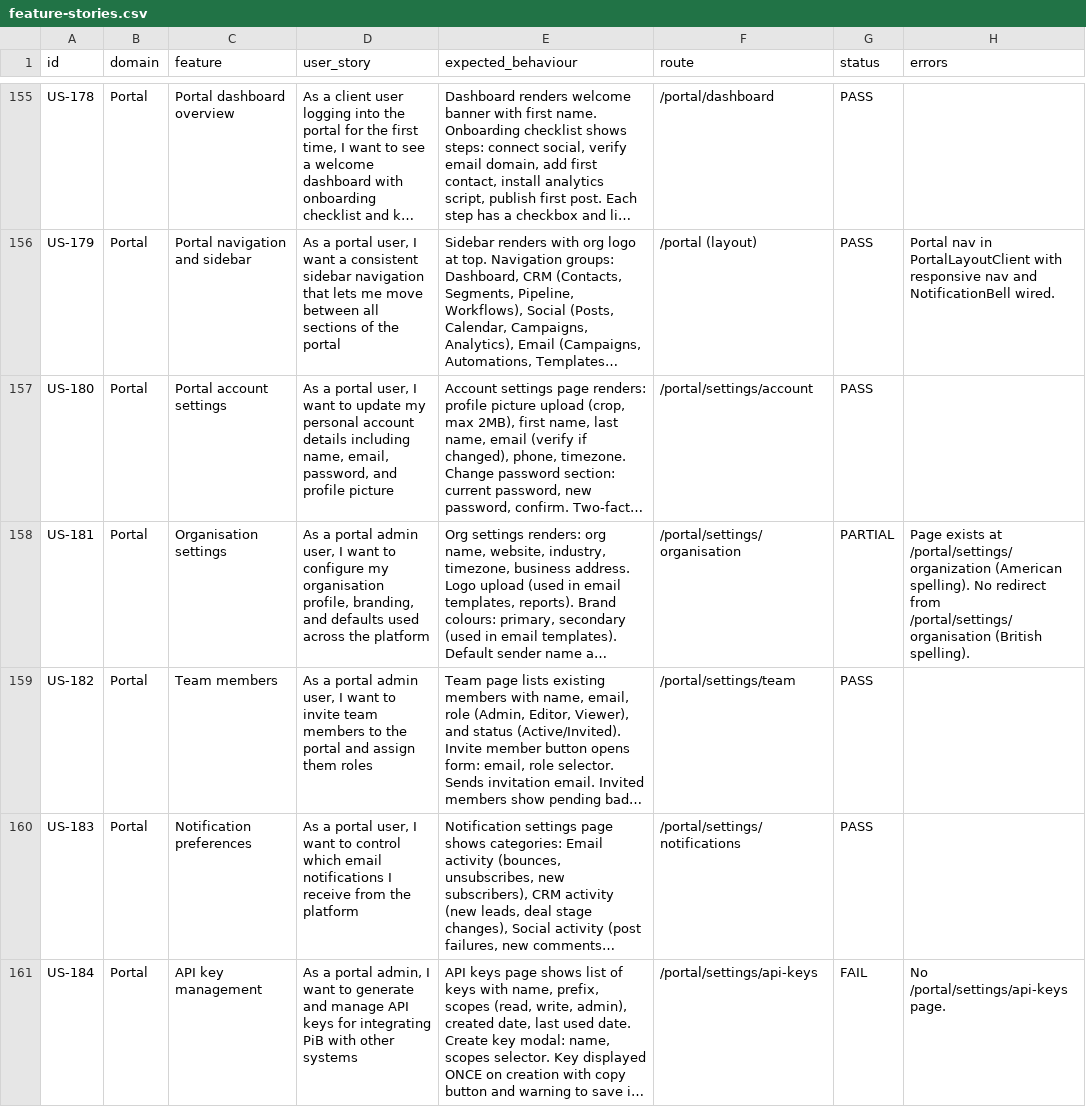
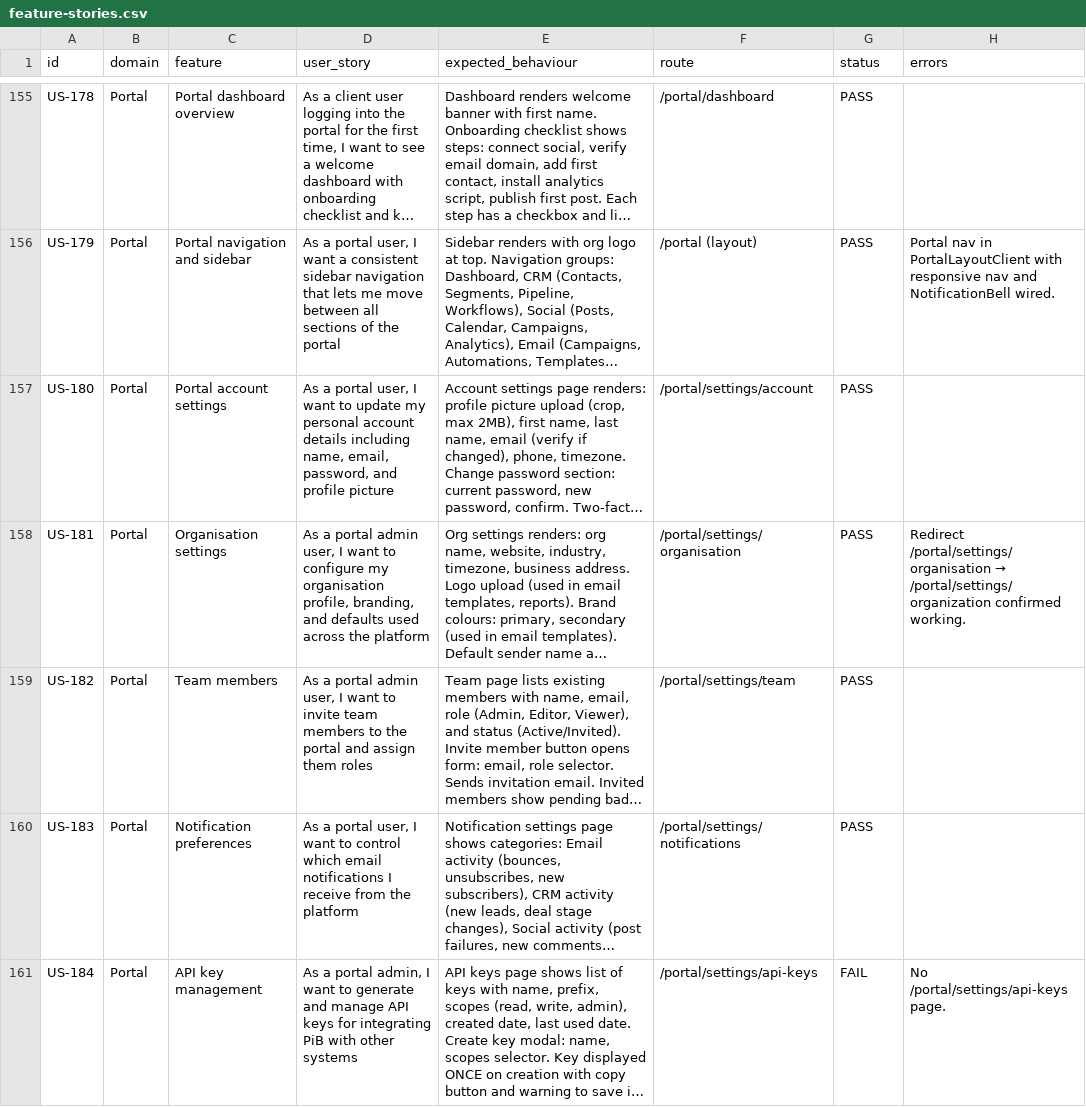
Before and after one commit to Partners-in-Biz/partnersinbiz-web, a CSV file: qa/feature-stories.csv, drawn as a sheet; only a part is shown, gaps mark what is left out; long unchanged cells end in …; the diff covers the shown part only; the diff names each change by its address in the sheet, - before the commit and + after, or states it on an @@ line.

```diff
--- a/qa/feature-stories.csv
+++ b/qa/feature-stories.csv
-G158 (status): PARTIAL
+G158 (status): PASS
@@ H158 (errors): Page exists at /portal/settings/organization (American spelling). No redirect from /portal/settings/organisation (British spelling). → Redirect /portal/settings/organisation → /portal/settings/organization confirmed working. @@
```
Also changed, not shown: 58 edited cells elsewhere in this file.
